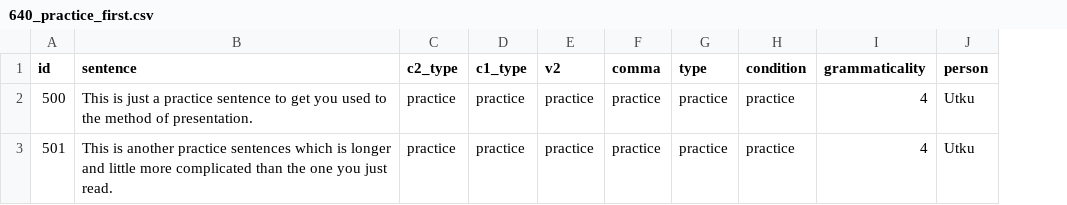
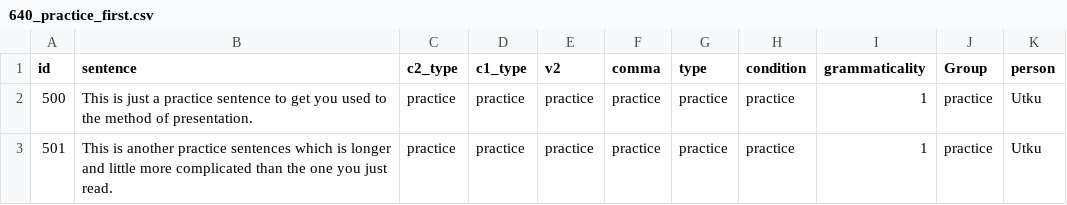
Before and after one commit to utkuturk/640_exp, a CSV file: chunk_includes/640_practice_first.csv, drawn as a sheet; the diff names each change by its address in the sheet, - before the commit and + after, or states it on an @@ line.

```diff
--- a/chunk_includes/640_practice_first.csv
+++ b/chunk_includes/640_practice_first.csv
+column J (Group), rows 2-3: practice | practice
-I2:I3 (grammaticality): 4
+I2:I3 (grammaticality): 1
```
Also changed, not shown: chunk_includes/640_filler.csv, chunk_includes/640_practice.csv, 3 other files.
